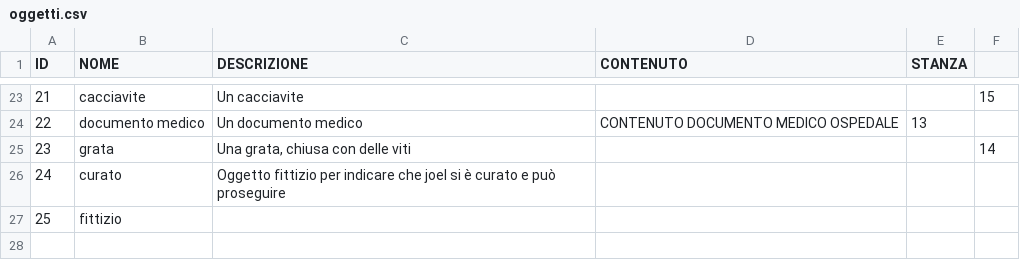
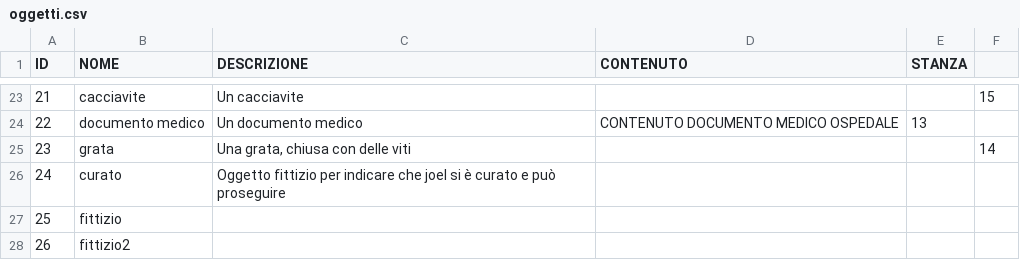
Before and after one commit to xLightingBlade/ProgettoMAP, a CSV file: resources/oggetti.csv, drawn as a sheet; only a part is shown, gaps mark what is left out.

```diff
--- a/resources/oggetti.csv
+++ b/resources/oggetti.csv
@@ -27 +27,2 @@ ID,NOME,DESCRIZIONE,CONTENUTO,STANZA
 25,fittizio,,,,
+26,fittizio2,,,,
```
Also changed, not shown: 2 other files.
